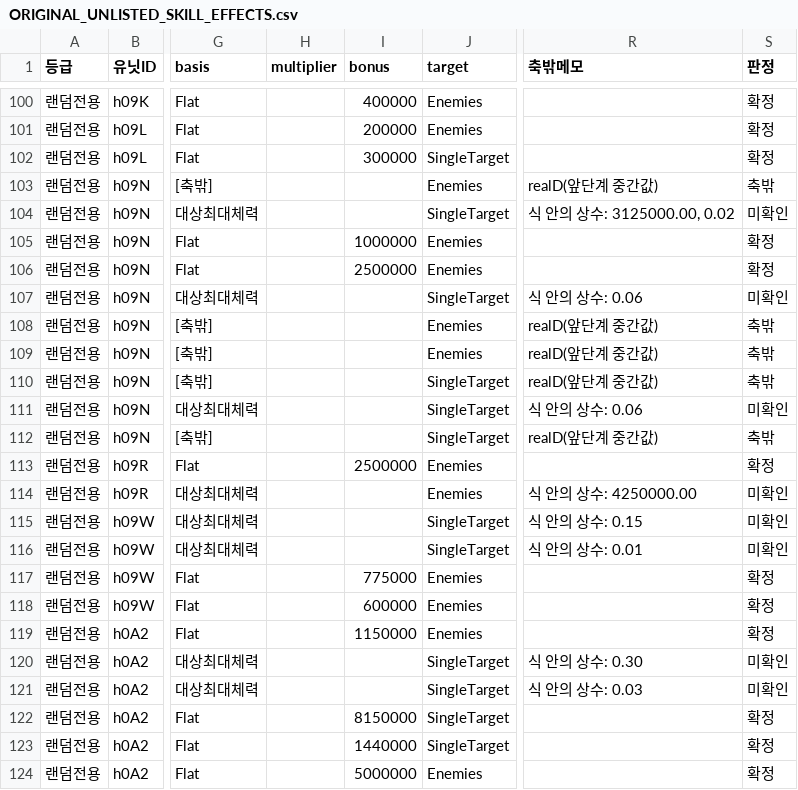
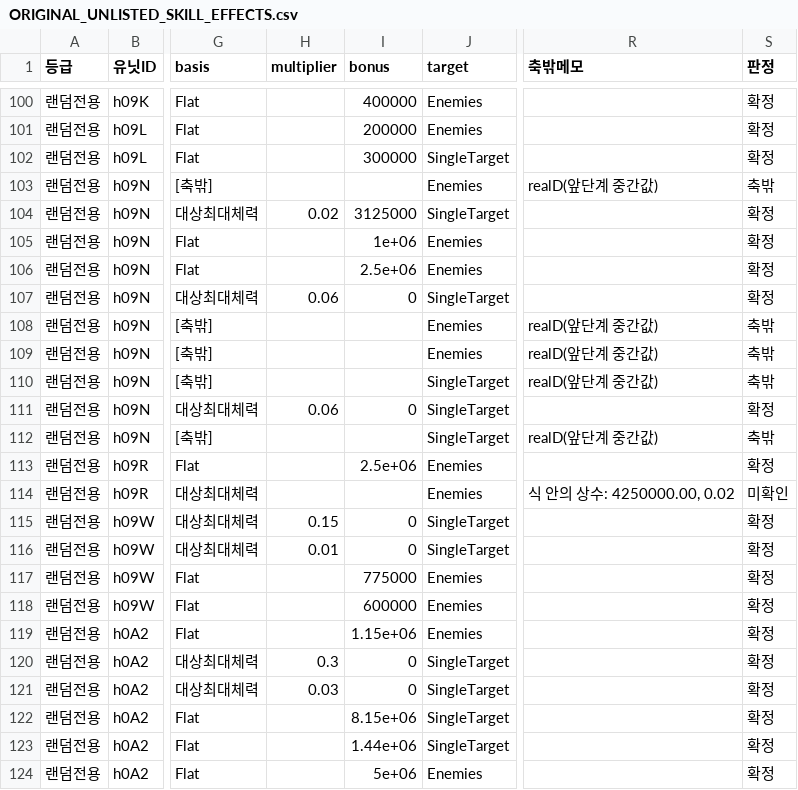
Before and after one commit to aabyess/GuilRandomDefense, a CSV file: Docs/reference/ORIGINAL_UNLISTED_SKILL_EFFECTS.csv, drawn as a sheet; only a part is shown, gaps mark what is left out; the diff covers the shown part only; the diff names each change by its address in the sheet, - before the commit and + after, or states it on an @@ line.

```diff
--- a/Docs/reference/ORIGINAL_UNLISTED_SKILL_EFFECTS.csv
+++ b/Docs/reference/ORIGINAL_UNLISTED_SKILL_EFFECTS.csv
-H104 (multiplier): (empty)
+H104 (multiplier): 0.02
-I104 (bonus): (empty)
+I104 (bonus): 3125000
-R104 (축밖메모): 식 안의 상수: 3125000.00, 0.02
+R104 (축밖메모): (empty)
-S104 (판정): 미확인
+S104 (판정): 확정
-I105 (bonus): 1000000
+I105 (bonus): 1e+06
-I106 (bonus): 2500000
+I106 (bonus): 2.5e+06
-H107 (multiplier): (empty)
+H107 (multiplier): 0.06
-I107 (bonus): (empty)
+I107 (bonus): 0
-R107 (축밖메모): 식 안의 상수: 0.06
+R107 (축밖메모): (empty)
-S107 (판정): 미확인
+S107 (판정): 확정
-H111 (multiplier): (empty)
+H111 (multiplier): 0.06
-I111 (bonus): (empty)
+I111 (bonus): 0
-R111 (축밖메모): 식 안의 상수: 0.06
+R111 (축밖메모): (empty)
-S111 (판정): 미확인
+S111 (판정): 확정
-I113 (bonus): 2500000
+I113 (bonus): 2.5e+06
-R114 (축밖메모): 식 안의 상수: 4250000.00
+R114 (축밖메모): 식 안의 상수: 4250000.00, 0.02
-H115 (multiplier): (empty)
+H115 (multiplier): 0.15
-I115:I116 (bonus): (empty)
+I115:I116 (bonus): 0
-R115 (축밖메모): 식 안의 상수: 0.15
+R115 (축밖메모): (empty)
-S115:S116 (판정): 미확인
+S115:S116 (판정): 확정
-H116 (multiplier): (empty)
+H116 (multiplier): 0.01
-R116 (축밖메모): 식 안의 상수: 0.01
+R116 (축밖메모): (empty)
-I119 (bonus): 1150000
+I119 (bonus): 1.15e+06
-H120 (multiplier): (empty)
+H120 (multiplier): 0.3
-I120:I121 (bonus): (empty)
+I120:I121 (bonus): 0
-R120 (축밖메모): 식 안의 상수: 0.30
+R120 (축밖메모): (empty)
-S120:S121 (판정): 미확인
+S120:S121 (판정): 확정
-H121 (multiplier): (empty)
+H121 (multiplier): 0.03
-R121 (축밖메모): 식 안의 상수: 0.03
+R121 (축밖메모): (empty)
-I122 (bonus): 8150000
+I122 (bonus): 8.15e+06
-I123 (bonus): 1440000
+I123 (bonus): 1.44e+06
-I124 (bonus): 5000000
+I124 (bonus): 5e+06
```
Also changed, not shown: 162 edited cells elsewhere in this file, 1 other file.
